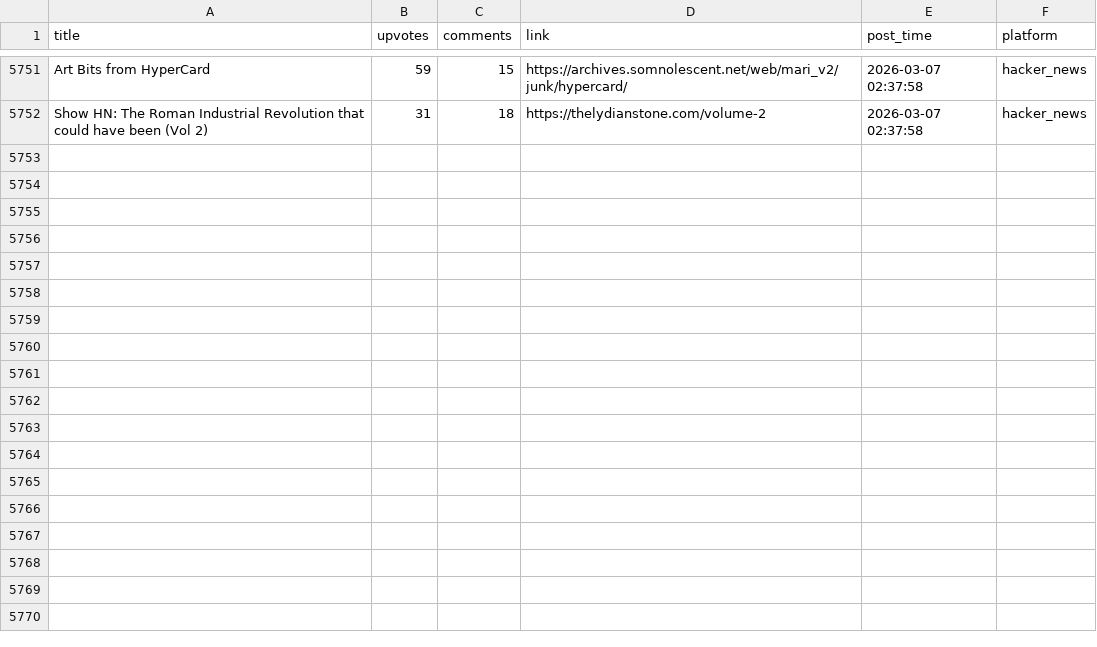
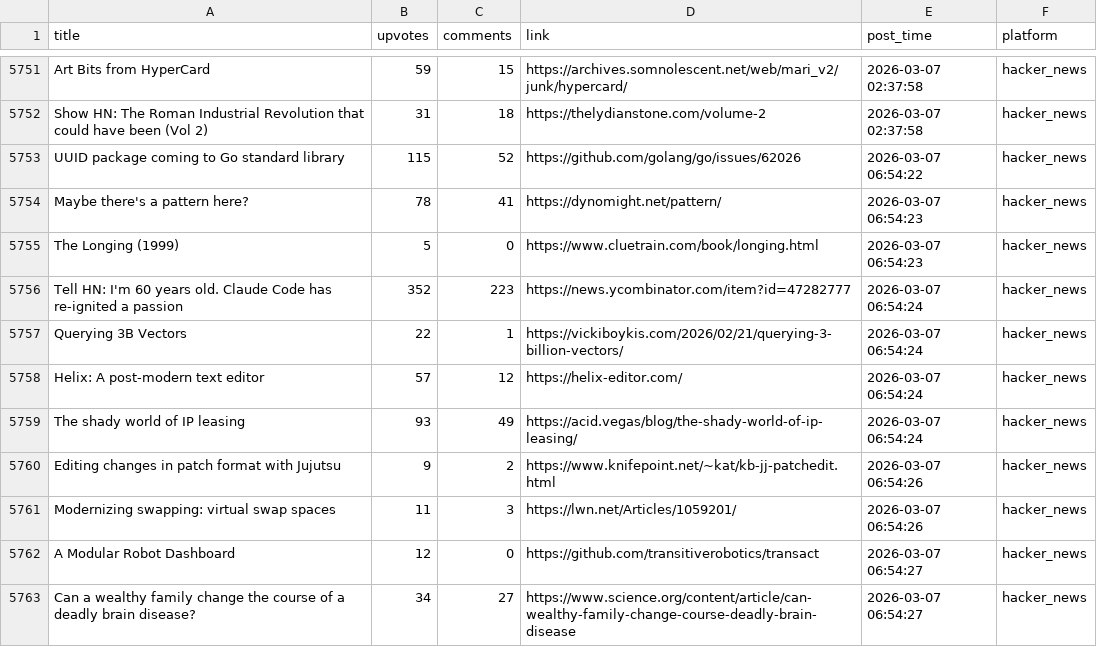
Before and after one commit to codemmaann/web-scrapping-project, a CSV file: clean_data/hn_cleaned.csv, drawn as a sheet; only a part is shown, gaps mark what is left out; the diff names each change by its address in the sheet, - before the commit and + after, or states it on an @@ line.

```diff
--- a/clean_data/hn_cleaned.csv
+++ b/clean_data/hn_cleaned.csv
+row 5753: UUID package coming to Go standard library | 115 | 52 | https://github.com/golang/go/issues/62026 | 2026-03-07 06:54:22 | hacker_news
+row 5754: Maybe there's a pattern here? | 78 | 41 | https://dynomight.net/pattern/ | 2026-03-07 06:54:23 | hacker_news
+row 5755: The Longing (1999) | 5 | 0 | https://www.cluetrain.com/book/longing.html | 2026-03-07 06:54:23 | hacker_news
+row 5756: Tell HN: I'm 60 years old. Claude Code has re-ignited a passion | 352 | 223 | https://news.ycombinator.com/item?id=47282777 | 2026-03-07 06:54:24 | hacker_news
+row 5757: Querying 3B Vectors | 22 | 1 | https://vickiboykis.com/2026/02/21/querying-3-billion-vectors/ | 2026-03-07 06:54:24 | hacker_news
+row 5758: Helix: A post-modern text editor | 57 | 12 | https://helix-editor.com/ | 2026-03-07 06:54:24 | hacker_news
+row 5759: The shady world of IP leasing | 93 | 49 | https://acid.vegas/blog/the-shady-world-of-ip-leasing/ | 2026-03-07 06:54:24 | hacker_news
+row 5760: Editing changes in patch format with Jujutsu | 9 | 2 | https://www.knifepoint.net/~kat/kb-jj-patchedit.html | 2026-03-07 06:54:26 | hacker_news
+row 5761: Modernizing swapping: virtual swap spaces | 11 | 3 | https://lwn.net/Articles/1059201/ | 2026-03-07 06:54:26 | hacker_news
+row 5762: A Modular Robot Dashboard | 12 | 0 | https://github.com/transitiverobotics/transact | 2026-03-07 06:54:27 | hacker_news
+row 5763: Can a wealthy family change the course of a deadly brain disease? | 34 | 27 | https://www.science.org/content/article/can-wealthy-family-change-course-deadly-brain-disease | 2026-03-07 06:54:27 | hacker_news
```
Also changed, not shown: clean_data/lobsters_clean.csv, 10 other files.
